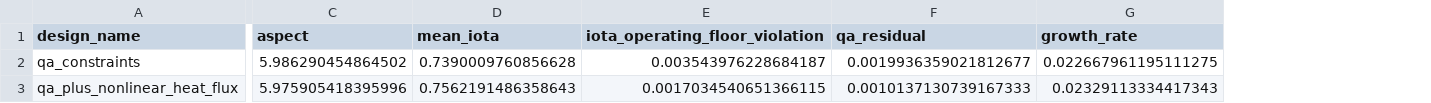
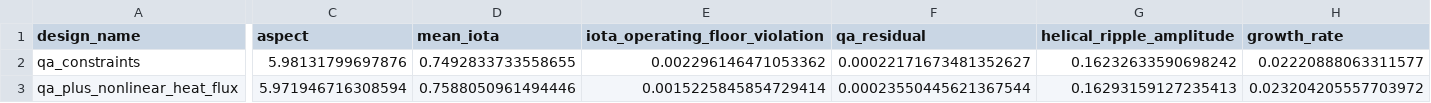
Before and after one commit to uwplasma/SPECTRAX-GK, a CSV file: docs/_static/qa_low_turbulence_comparison.summary.csv, drawn as a sheet; only a part is shown, gaps mark what is left out; addresses are those after the commit; the diff covers the shown part only; the diff names each change by its address in the sheet, - before the commit and + after, or states it on an @@ line.

```diff
--- a/docs/_static/qa_low_turbulence_comparison.summary.csv
+++ b/docs/_static/qa_low_turbulence_comparison.summary.csv
+column G (helical_ripple_amplitude), rows 2-3: 0.16232633590698242 | 0.16293159127235413
-C2 (aspect): 5.986290454864502
+C2 (aspect): 5.98131799697876
-D2 (mean_iota): 0.7390009760856628
+D2 (mean_iota): 0.7492833733558655
-E2 (iota_operating_floor_violation): 0.003543976228684187
+E2 (iota_operating_floor_violation): 0.002296146471053362
-F2 (qa_residual): 0.0019936359021812677
+F2 (qa_residual): 0.00022171673481352627
-H2 (growth_rate): 0.022667961195111275
+H2 (growth_rate): 0.02220888063311577
-C3 (aspect): 5.975905418395996
+C3 (aspect): 5.971946716308594
-D3 (mean_iota): 0.7562191486358643
+D3 (mean_iota): 0.7588050961494446
-E3 (iota_operating_floor_violation): 0.0017034540651366115
+E3 (iota_operating_floor_violation): 0.0015225845854729414
-F3 (qa_residual): 0.0010137130739167333
+F3 (qa_residual): 0.00023550445621367544
-H3 (growth_rate): 0.02329113334417343
+H3 (growth_rate): 0.023204205557703972
```
Also changed, not shown: 6 edited cells elsewhere in this file, docs/_static/qa_low_turbulence_comparison.scan.csv, docs/_static/qa_low_turbulence_time_horizon_audit.csv, 26 other files.
